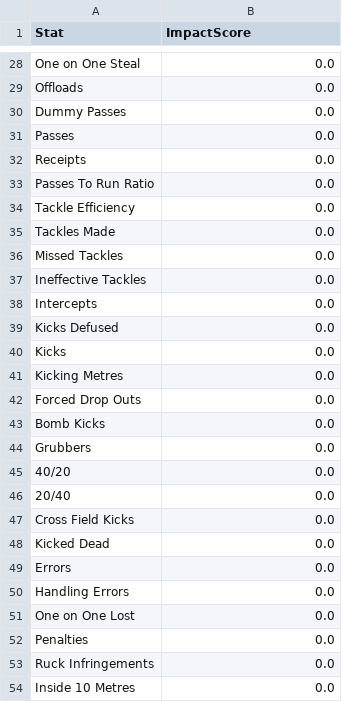
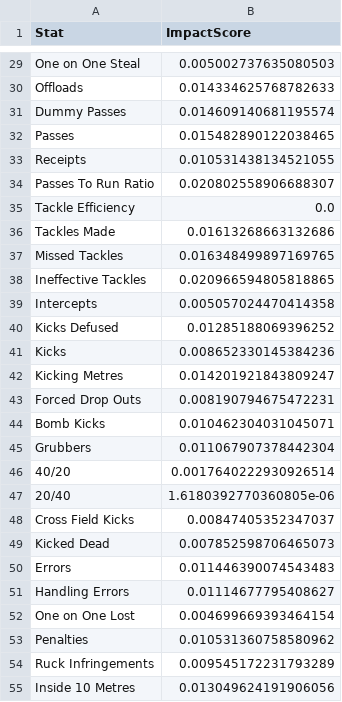
Before and after one commit to uptownfunk1111/titanmk2, a CSV file: outputs/player_impact_scores_2019_2025.csv, drawn as a sheet; only a part is shown, gaps mark what is left out; addresses are those after the commit; the diff covers the shown part only; the diff names each change by its address in the sheet, - before the commit and + after, or states it on an @@ line.

```diff
--- a/outputs/player_impact_scores_2019_2025.csv
+++ b/outputs/player_impact_scores_2019_2025.csv
-B29 (ImpactScore): 0.0
+B29 (ImpactScore): 0.005002737635080503
-B30 (ImpactScore): 0.0
+B30 (ImpactScore): 0.014334625768782633
-B31 (ImpactScore): 0.0
+B31 (ImpactScore): 0.014609140681195574
-B32 (ImpactScore): 0.0
+B32 (ImpactScore): 0.015482890122038465
-B33 (ImpactScore): 0.0
+B33 (ImpactScore): 0.010531438134521055
-B34 (ImpactScore): 0.0
+B34 (ImpactScore): 0.020802558906688307
-B36 (ImpactScore): 0.0
+B36 (ImpactScore): 0.01613268663132686
-B37 (ImpactScore): 0.0
+B37 (ImpactScore): 0.016348499897169765
-B38 (ImpactScore): 0.0
+B38 (ImpactScore): 0.020966594805818865
-B39 (ImpactScore): 0.0
+B39 (ImpactScore): 0.005057024470414358
-B40 (ImpactScore): 0.0
+B40 (ImpactScore): 0.01285188069396252
-B41 (ImpactScore): 0.0
+B41 (ImpactScore): 0.008652330145384236
-B42 (ImpactScore): 0.0
+B42 (ImpactScore): 0.014201921843809247
-B43 (ImpactScore): 0.0
+B43 (ImpactScore): 0.008190794675472231
-B44 (ImpactScore): 0.0
+B44 (ImpactScore): 0.010462304031045071
-B45 (ImpactScore): 0.0
+B45 (ImpactScore): 0.011067907378442304
-B46 (ImpactScore): 0.0
+B46 (ImpactScore): 0.0017640222930926514
-B47 (ImpactScore): 0.0
+B47 (ImpactScore): 1.6180392770360805e-06
-B48 (ImpactScore): 0.0
+B48 (ImpactScore): 0.00847405352347037
-B49 (ImpactScore): 0.0
+B49 (ImpactScore): 0.007852598706465073
-B50 (ImpactScore): 0.0
+B50 (ImpactScore): 0.011446390074543483
-B51 (ImpactScore): 0.0
+B51 (ImpactScore): 0.01114677795408627
-B52 (ImpactScore): 0.0
+B52 (ImpactScore): 0.004699669393464154
-B53 (ImpactScore): 0.0
+B53 (ImpactScore): 0.010531360758580962
-B54 (ImpactScore): 0.0
+B54 (ImpactScore): 0.009545172231793289
-B55 (ImpactScore): 0.0
+B55 (ImpactScore): 0.013049624191906056
```
Also changed, not shown: 1 added row, 1 removed row and 24 edited cells elsewhere in this file, 13 other files.
